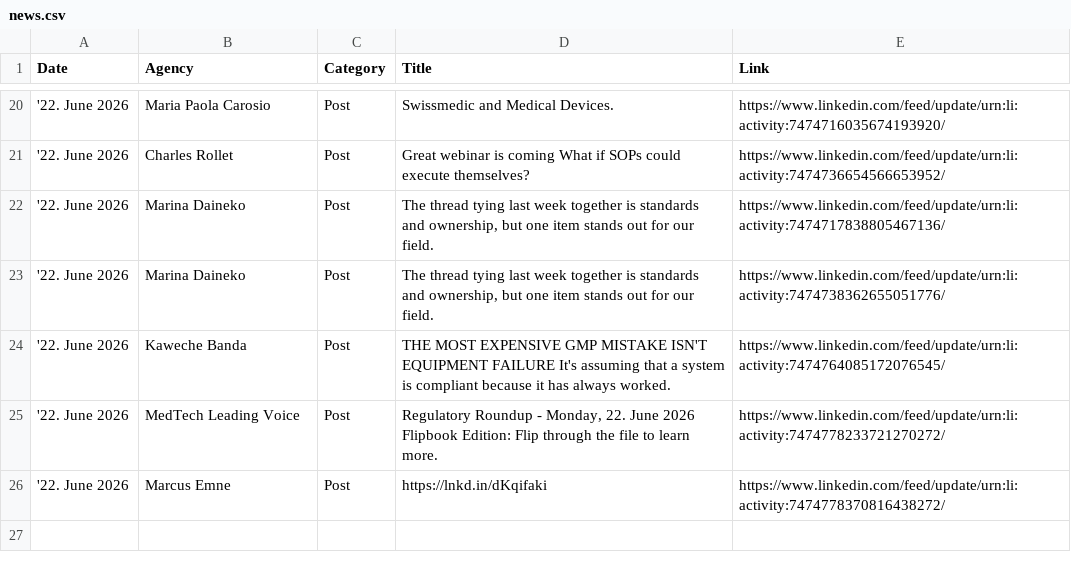
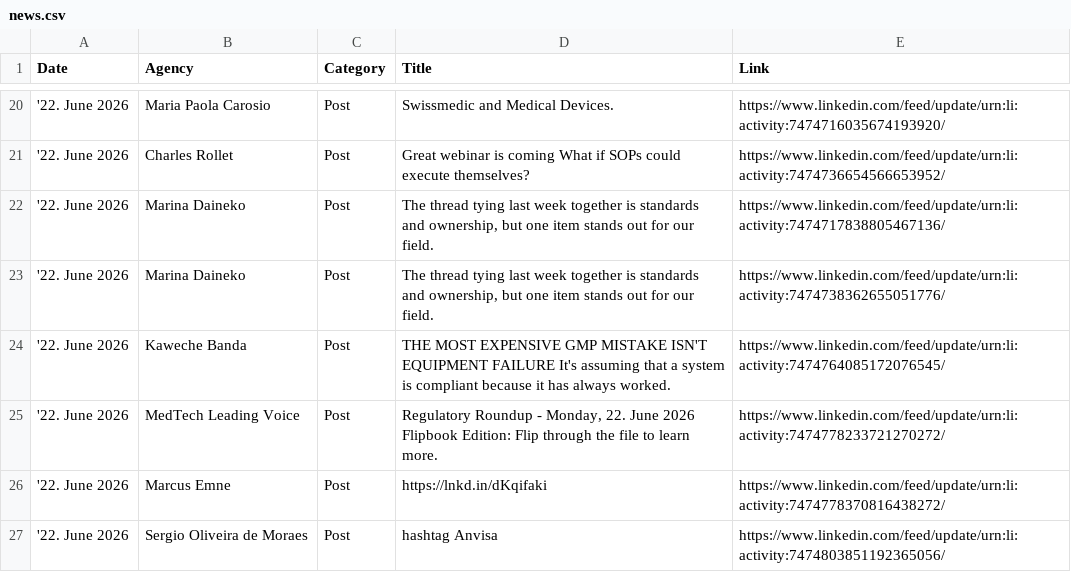
Before and after one commit to MartinCKing/Index-of-Indexes, a CSV file: news.csv, drawn as a sheet; only a part is shown, gaps mark what is left out.

Commit message:
Update news.csv 2026-06-22 14:49:08

```diff
--- a/news.csv
+++ b/news.csv
@@ -26 +26,2 @@ Date,Agency,Category,Title,Link
 '22. June 2026,Marcus Emne,Post,https://lnkd.in/dKqifaki,https://www.linkedin.com/feed/update/urn:li:activity:7474778370816438272/
+'22. June 2026,Sergio Oliveira de Moraes,Post,hashtag Anvisa,https://www.linkedin.com/feed/update/urn:li:activity:7474803851192365056/
```
